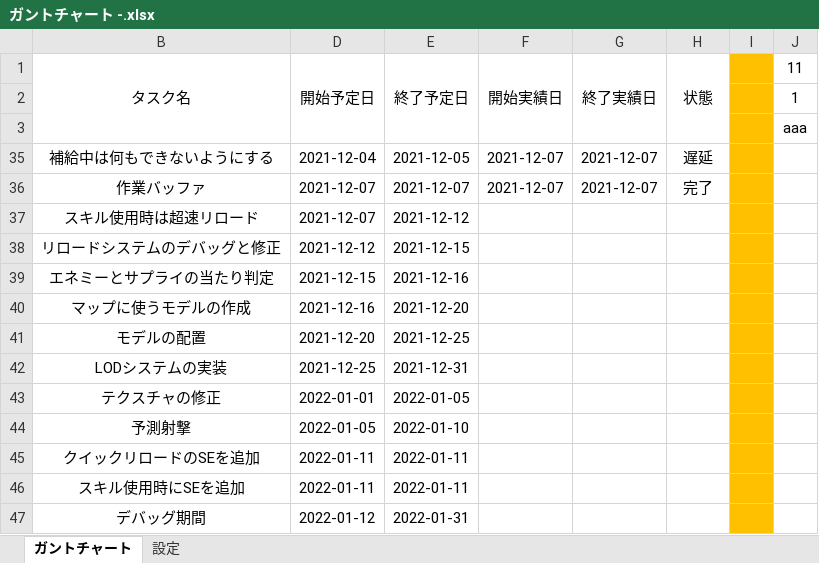
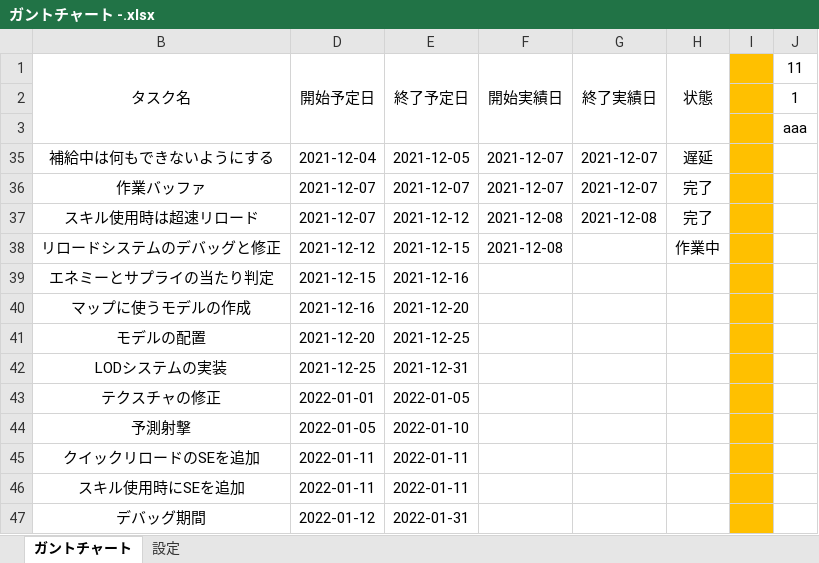
Before and after one commit to chinpanGX/DirectX11_PanzerActionGame, an Excel workbook: ガントチャート -.xlsx, sheet ガントチャート, drawn as a sheet; only a part is shown; values as stored, in another font and other column widths than the file's, no borders; conditional formats not drawn; the diff names each change by its address in the sheet, - before the commit and + after, or states it on an @@ line.

```diff
--- a/ガントチャート -.xlsx (sheet ガントチャート)
+++ b/ガントチャート -.xlsx (sheet ガントチャート)
-F37:F38: (empty)
+F37:F38: 2021-12-08
-G37: (empty)
+G37: 2021-12-08
-H37: (empty)
+H37: 完了
-H38: (empty)
+H38: 作業中
```
Also changed, not shown: バグ報告レポート.xlsx, 3 other files.
